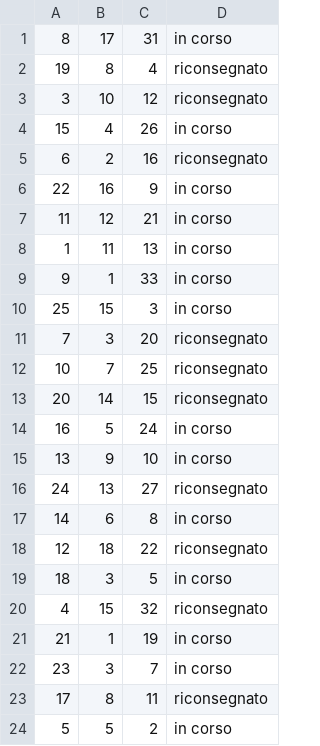
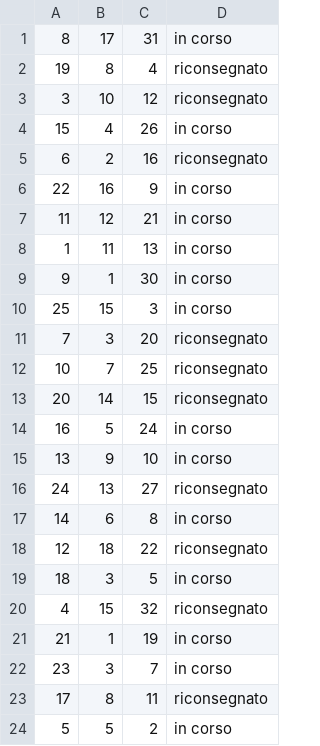
Before and after one commit to paoloorsini/WebAppLab, a CSV file: WebAppLaboratorio/prestiti.csv, drawn as a sheet.

Commit message:
Modifica elenco prestiti

```diff
--- a/WebAppLaboratorio/prestiti.csv
+++ b/WebAppLaboratorio/prestiti.csv
@@ -8,3 +8,3 @@
 1, 11, 13, in corso
-9, 1, 33, in corso
+9, 1, 30, in corso
 25, 15, 3, in corso
```
